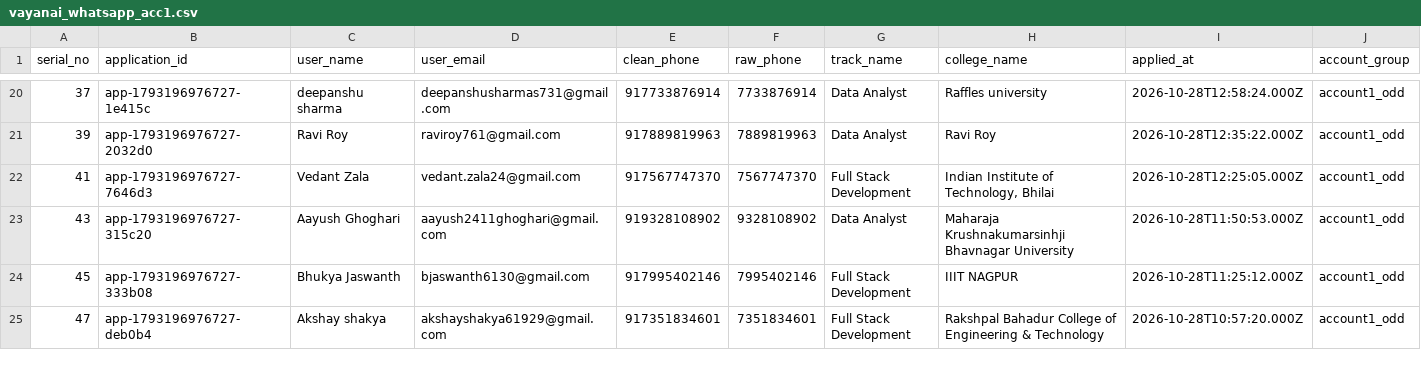
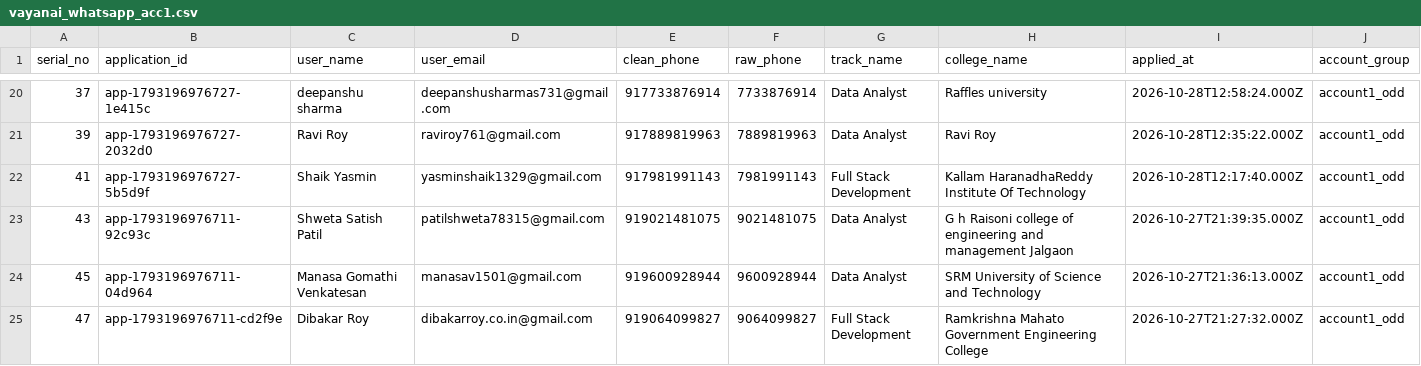
Before and after one commit to ainabhinavsharma/vayanai, a CSV file: scripts/vayanai_whatsapp_acc1.csv, drawn as a sheet; only a part is shown, gaps mark what is left out; the diff covers the shown part only; the diff names each change by its address in the sheet, - before the commit and + after, or states it on an @@ line.

```diff
--- a/scripts/vayanai_whatsapp_acc1.csv
+++ b/scripts/vayanai_whatsapp_acc1.csv
-B22 (application_id): app-1793196976727-7646d3
+B22 (application_id): app-1793196976727-5b5d9f
-C22 (user_name): Vedant Zala
+C22 (user_name): Shaik Yasmin
-D22 (user_email): vedant.zala24@gmail.com
+D22 (user_email): yasminshaik1329@gmail.com
-E22 (clean_phone): 917567747370
+E22 (clean_phone): 917981991143
-F22 (raw_phone): 7567747370
+F22 (raw_phone): 7981991143
-H22 (college_name): Indian Institute of Technology, Bhilai
+H22 (college_name): Kallam HaranadhaReddy Institute Of Technology
-I22 (applied_at): 2026-10-28T12:25:05.000Z
+I22 (applied_at): 2026-10-28T12:17:40.000Z
-B23 (application_id): app-1793196976727-315c20
+B23 (application_id): app-1793196976711-92c93c
-C23 (user_name): Aayush Ghoghari
+C23 (user_name): Shweta Satish Patil
-D23 (user_email): aayush2411ghoghari@gmail.com
+D23 (user_email): patilshweta78315@gmail.com
-E23 (clean_phone): 919328108902
+E23 (clean_phone): 919021481075
-F23 (raw_phone): 9328108902
+F23 (raw_phone): 9021481075
-H23 (college_name): Maharaja Krushnakumarsinhji Bhavnagar University
+H23 (college_name): G h Raisoni college of engineering and management Jalgaon
-I23 (applied_at): 2026-10-28T11:50:53.000Z
+I23 (applied_at): 2026-10-27T21:39:35.000Z
-B24 (application_id): app-1793196976727-333b08
+B24 (application_id): app-1793196976711-04d964
-C24 (user_name): Bhukya Jaswanth
+C24 (user_name): Manasa Gomathi Venkatesan
-D24 (user_email): bjaswanth6130@gmail.com
+D24 (user_email): manasav1501@gmail.com
-E24 (clean_phone): 917995402146
+E24 (clean_phone): 919600928944
-F24 (raw_phone): 7995402146
+F24 (raw_phone): 9600928944
-G24 (track_name): Full Stack Development
+G24 (track_name): Data Analyst
-H24 (college_name): IIIT NAGPUR
+H24 (college_name): SRM University of Science and Technology
-I24 (applied_at): 2026-10-28T11:25:12.000Z
+I24 (applied_at): 2026-10-27T21:36:13.000Z
-B25 (application_id): app-1793196976727-deb0b4
+B25 (application_id): app-1793196976711-cd2f9e
-C25 (user_name): Akshay shakya
+C25 (user_name): Dibakar Roy
-D25 (user_email): akshayshakya61929@gmail.com
+D25 (user_email): dibakarroy.co.in@gmail.com
-E25 (clean_phone): 917351834601
+E25 (clean_phone): 919064099827
-F25 (raw_phone): 7351834601
+F25 (raw_phone): 9064099827
-H25 (college_name): Rakshpal Bahadur College of Engineering & Technology
+H25 (college_name): Ramkrishna Mahato Government Engineering College
-I25 (applied_at): 2026-10-28T10:57:20.000Z
+I25 (applied_at): 2026-10-27T21:27:32.000Z
```
Also changed, not shown: 165 edited cells elsewhere in this file, scripts/vayanai_whatsapp_acc2.csv, scripts/vayanai_whatsapp_master.csv, 3 other files.
